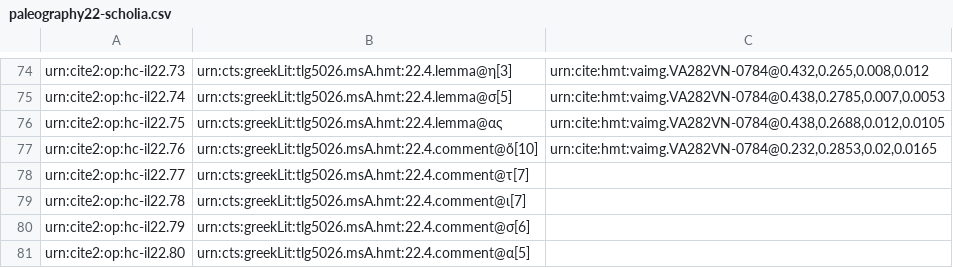
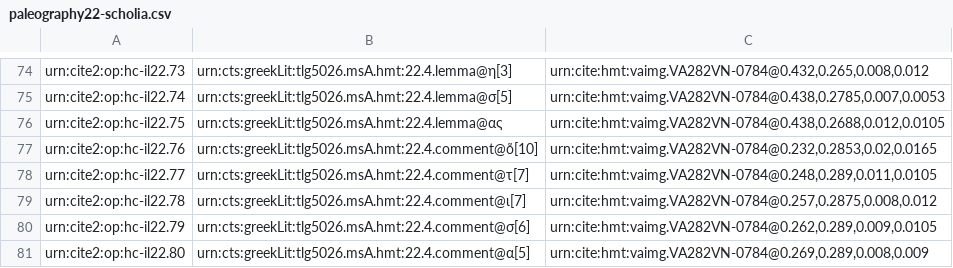
Before and after one commit to hmteditors/closed-hmt-22, a CSV file: collections/paleography22-scholia.csv, drawn as a sheet; only a part is shown, gaps mark what is left out.

Commit message:
Create paleography22-scholia.csv

```diff
--- a/collections/paleography22-scholia.csv
+++ b/collections/paleography22-scholia.csv
@@ -77,5 +77,5 @@ urn:cite2:op:hc-il22.75,urn:cts:greekLit:tlg5026.msA.hmt:22.4.lemma@ας,"urn:ci
 urn:cite2:op:hc-il22.76,urn:cts:greekLit:tlg5026.msA.hmt:22.4.comment@ὅ[10],"urn:cite:hmt:vaimg.VA282VN-0784@0.232,0.2853,0.02,0.0165",
-urn:cite2:op:hc-il22.77,urn:cts:greekLit:tlg5026.msA.hmt:22.4.comment@τ[7],"",
-urn:cite2:op:hc-il22.78,urn:cts:greekLit:tlg5026.msA.hmt:22.4.comment@ι[7],"",
-urn:cite2:op:hc-il22.79,urn:cts:greekLit:tlg5026.msA.hmt:22.4.comment@σ[6],"",
-urn:cite2:op:hc-il22.80,urn:cts:greekLit:tlg5026.msA.hmt:22.4.comment@α[5],"",
+urn:cite2:op:hc-il22.77,urn:cts:greekLit:tlg5026.msA.hmt:22.4.comment@τ[7],"urn:cite:hmt:vaimg.VA282VN-0784@0.248,0.289,0.011,0.0105",
+urn:cite2:op:hc-il22.78,urn:cts:greekLit:tlg5026.msA.hmt:22.4.comment@ι[7],"urn:cite:hmt:vaimg.VA282VN-0784@0.257,0.2875,0.008,0.012",
+urn:cite2:op:hc-il22.79,urn:cts:greekLit:tlg5026.msA.hmt:22.4.comment@σ[6],"urn:cite:hmt:vaimg.VA282VN-0784@0.262,0.289,0.009,0.0105",
+urn:cite2:op:hc-il22.80,urn:cts:greekLit:tlg5026.msA.hmt:22.4.comment@α[5],"urn:cite:hmt:vaimg.VA282VN-0784@0.269,0.289,0.008,0.009",
```
